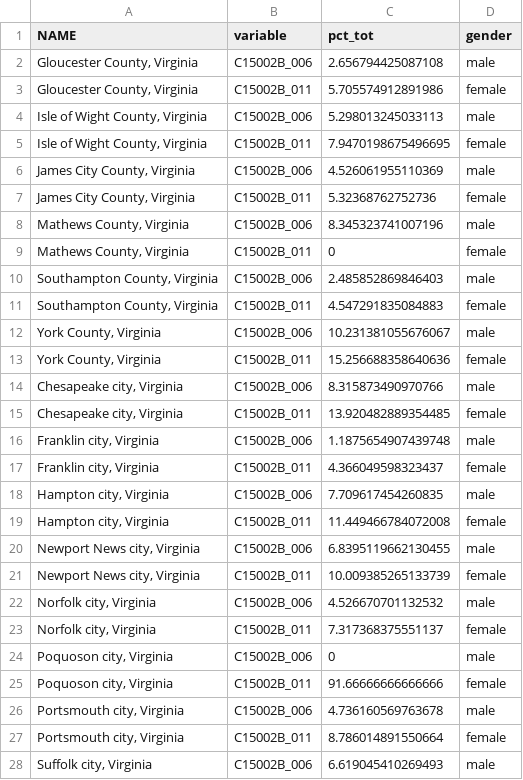
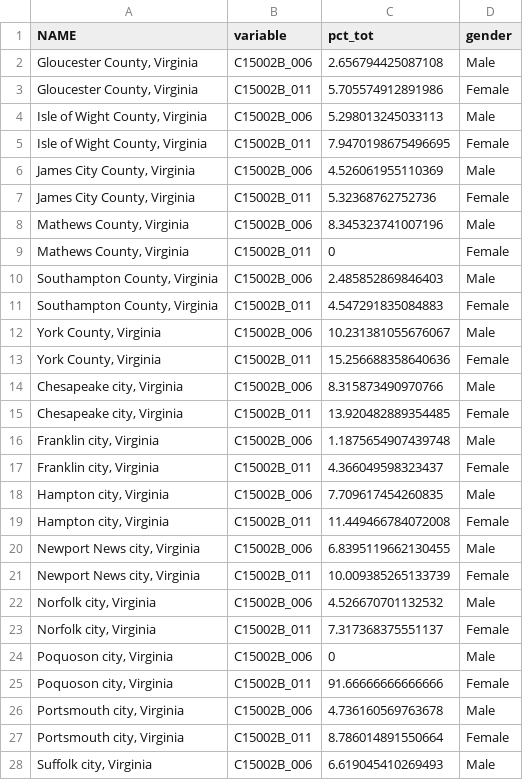
Before and after one commit to larsonsp/DSPG2021_HamptonRoads, a CSV file: shinyapp/data/TableC15002BFiveYearEstimates/blackEducationalAttainment2010.csv, drawn as a sheet; only a part is shown; the diff covers the shown part only.

```diff
--- a/shinyapp/data/TableC15002BFiveYearEstimates/blackEducationalAttainment2010.csv
+++ b/shinyapp/data/TableC15002BFiveYearEstimates/blackEducationalAttainment2010.csv
@@ -1,28 +1,28 @@
 NAME,variable,pct_tot,gender
-"Gloucester County, Virginia",C15002B_006,2.656794425087108,male
-"Gloucester County, Virginia",C15002B_011,5.705574912891986,female
-"Isle of Wight County, Virginia",C15002B_006,5.298013245033113,male
-"Isle of Wight County, Virginia",C15002B_011,7.9470198675496695,female
-"James City County, Virginia",C15002B_006,4.526061955110369,male
-"James City County, Virginia",C15002B_011,5.32368762752736,female
-"Mathews County, Virginia",C15002B_006,8.345323741007196,male
-"Mathews County, Virginia",C15002B_011,0,female
-"Southampton County, Virginia",C15002B_006,2.485852869846403,male
-"Southampton County, Virginia",C15002B_011,4.547291835084883,female
-"York County, Virginia",C15002B_006,10.231381055676067,male
-"York County, Virginia",C15002B_011,15.256688358640636,female
-"Chesapeake city, Virginia",C15002B_006,8.315873490970766,male
-"Chesapeake city, Virginia",C15002B_011,13.920482889354485,female
-"Franklin city, Virginia",C15002B_006,1.1875654907439748,male
-"Franklin city, Virginia",C15002B_011,4.366049598323437,female
-"Hampton city, Virginia",C15002B_006,7.709617454260835,male
-"Hampton city, Virginia",C15002B_011,11.449466784072008,female
-"Newport News city, Virginia",C15002B_006,6.8395119662130455,male
-"Newport News city, Virginia",C15002B_011,10.009385265133739,female
-"Norfolk city, Virginia",C15002B_006,4.526670701132532,male
-"Norfolk city, Virginia",C15002B_011,7.317368375551137,female
-"Poquoson city, Virginia",C15002B_006,0,male
-"Poquoson city, Virginia",C15002B_011,91.66666666666666,female
-"Portsmouth city, Virginia",C15002B_006,4.736160569763678,male
-"Portsmouth city, Virginia",C15002B_011,8.786014891550664,female
-"Suffolk city, Virginia",C15002B_006,6.619045410269493,male
+"Gloucester County, Virginia",C15002B_006,2.656794425087108,Male
+"Gloucester County, Virginia",C15002B_011,5.705574912891986,Female
+"Isle of Wight County, Virginia",C15002B_006,5.298013245033113,Male
+"Isle of Wight County, Virginia",C15002B_011,7.9470198675496695,Female
+"James City County, Virginia",C15002B_006,4.526061955110369,Male
+"James City County, Virginia",C15002B_011,5.32368762752736,Female
+"Mathews County, Virginia",C15002B_006,8.345323741007196,Male
+"Mathews County, Virginia",C15002B_011,0,Female
+"Southampton County, Virginia",C15002B_006,2.485852869846403,Male
+"Southampton County, Virginia",C15002B_011,4.547291835084883,Female
+"York County, Virginia",C15002B_006,10.231381055676067,Male
+"York County, Virginia",C15002B_011,15.256688358640636,Female
+"Chesapeake city, Virginia",C15002B_006,8.315873490970766,Male
+"Chesapeake city, Virginia",C15002B_011,13.920482889354485,Female
+"Franklin city, Virginia",C15002B_006,1.1875654907439748,Male
+"Franklin city, Virginia",C15002B_011,4.366049598323437,Female
+"Hampton city, Virginia",C15002B_006,7.709617454260835,Male
+"Hampton city, Virginia",C15002B_011,11.449466784072008,Female
+"Newport News city, Virginia",C15002B_006,6.8395119662130455,Male
+"Newport News city, Virginia",C15002B_011,10.009385265133739,Female
+"Norfolk city, Virginia",C15002B_006,4.526670701132532,Male
+"Norfolk city, Virginia",C15002B_011,7.317368375551137,Female
+"Poquoson city, Virginia",C15002B_006,0,Male
+"Poquoson city, Virginia",C15002B_011,91.66666666666666,Female
+"Portsmouth city, Virginia",C15002B_006,4.736160569763678,Male
+"Portsmouth city, Virginia",C15002B_011,8.786014891550664,Female
+"Suffolk city, Virginia",C15002B_006,6.619045410269493,Male
```
Also changed, not shown: 5 edited cells elsewhere in this file, shinyapp/data/TableC15002BFiveYearEstimates/blackEducationalAttainment2011.csv, shinyapp/data/TableC15002BFiveYearEstimates/blackEducationalAttainment2012.csv, 9 other files.
